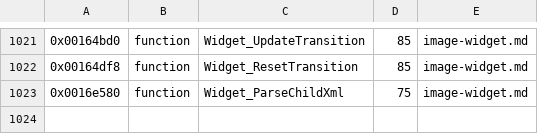
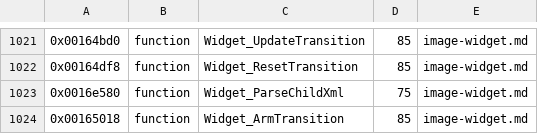
Before and after one commit to topaxi/OpenAntiGrav, a TSV file: docs/ghidra/functions/ps3-hdfury-eu/names.tsv, drawn as a sheet; only a part is shown, gaps mark what is left out.

```diff
--- a/docs/ghidra/functions/ps3-hdfury-eu/names.tsv
+++ b/docs/ghidra/functions/ps3-hdfury-eu/names.tsv
@@ -1023 +1023,2 @@
 0x0016e580	function	Widget_ParseChildXml	75	image-widget.md
+0x00165018	function	Widget_ArmTransition	85	image-widget.md
```
Also changed, not shown: 4 other files.
